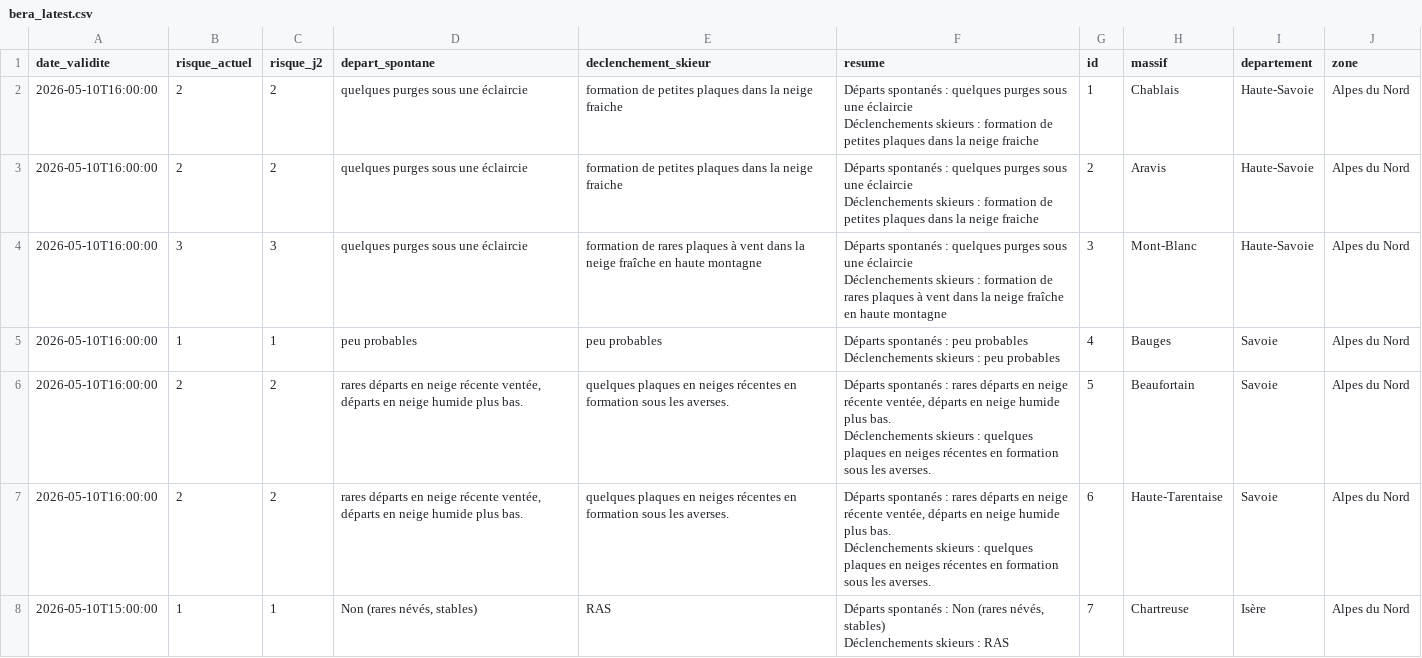
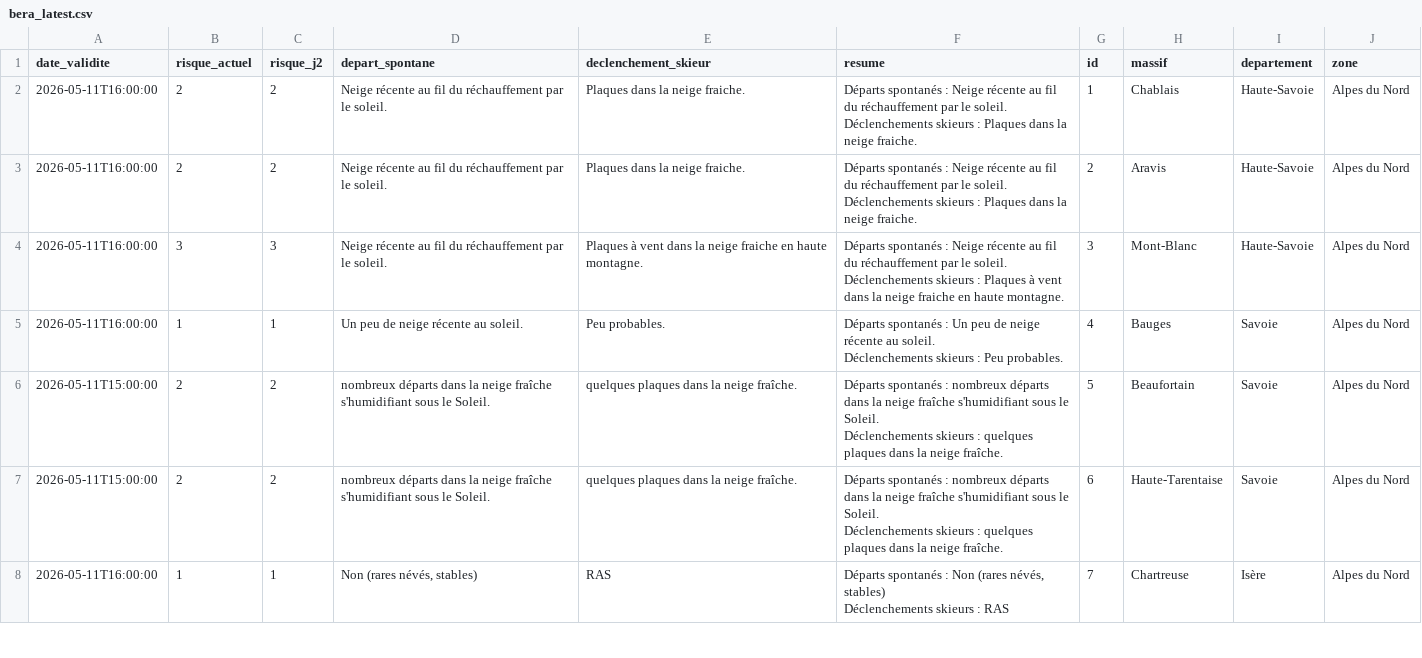
Before and after one commit to Tinevagio/Ski-touring-live, a CSV file: data/bera_latest.csv, drawn as a sheet; only a part is shown; the diff covers the shown part only.

Commit message:
🔄 Update BERA data - 2026-05-11 16:20 UTC

```diff
--- a/data/bera_latest.csv
+++ b/data/bera_latest.csv
@@ -1,15 +1,15 @@
 date_validite,risque_actuel,risque_j2,depart_spontane,declenchement_skieur,resume,id,massif,departement,zone
-2026-05-10T16:00:00,2,2,quelques purges sous une éclaircie,formation de petites plaques dans la neige fraiche,"Départs spontanés : quelques purges sous une éclaircie
-Déclenchements skieurs : formation de petites plaques dans la neige fraiche",1,Chablais,Haute-Savoie,Alpes du Nord
-2026-05-10T16:00:00,2,2,quelques purges sous une éclaircie,formation de petites plaques dans la neige fraiche,"Départs spontanés : quelques purges sous une éclaircie
-Déclenchements skieurs : formation de petites plaques dans la neige fraiche",2,Aravis,Haute-Savoie,Alpes du Nord
-2026-05-10T16:00:00,3,3,quelques purges sous une éclaircie,formation de rares plaques à vent dans la neige fraîche en haute montagne,"Départs spontanés : quelques purges sous une éclaircie
-Déclenchements skieurs : formation de rares plaques à vent dans la neige fraîche en haute montagne",3,Mont-Blanc,Haute-Savoie,Alpes du Nord
-2026-05-10T16:00:00,1,1,peu probables,peu probables,"Départs spontanés : peu probables
-Déclenchements skieurs : peu probables",4,Bauges,Savoie,Alpes du Nord
-2026-05-10T16:00:00,2,2,"rares départs en neige récente ventée, départs en neige humide plus bas.",quelques plaques en neiges récentes en formation sous les averses.,"Départs spontanés : rares départs en neige récente ventée, départs en neige humide plus bas.
-Déclenchements skieurs : quelques plaques en neiges récentes en formation sous les averses.",5,Beaufortain,Savoie,Alpes du Nord
-2026-05-10T16:00:00,2,2,"rares départs en neige récente ventée, départs en neige humide plus bas.",quelques plaques en neiges récentes en formation sous les averses.,"Départs spontanés : rares départs en neige récente ventée, départs en neige humide plus bas.
-Déclenchements skieurs : quelques plaques en neiges récentes en formation sous les averses.",6,Haute-Tarentaise,Savoie,Alpes du Nord
-2026-05-10T15:00:00,1,1,"Non (rares névés, stables)",RAS,"Départs spontanés : Non (rares névés, stables)
-Déclenchements skieurs : RAS",7,Chartreuse,Isère,Alpes du Nord
+2026-05-11T16:00:00,2,2,Neige récente au fil du réchauffement par le soleil.,Plaques dans la neige fraiche.,"Départs spontanés : Neige récente au fil du réchauffement par le soleil.
+Déclenchements skieurs : Plaques dans la neige fraiche.",1,Chablais,Haute-Savoie,Alpes du Nord
+2026-05-11T16:00:00,2,2,Neige récente au fil du réchauffement par le soleil.,Plaques dans la neige fraiche.,"Départs spontanés : Neige récente au fil du réchauffement par le soleil.
+Déclenchements skieurs : Plaques dans la neige fraiche.",2,Aravis,Haute-Savoie,Alpes du Nord
+2026-05-11T16:00:00,3,3,Neige récente au fil du réchauffement par le soleil.,Plaques à vent dans la neige fraiche en haute montagne.,"Départs spontanés : Neige récente au fil du réchauffement par le soleil.
+Déclenchements skieurs : Plaques à vent dans la neige fraiche en haute montagne.",3,Mont-Blanc,Haute-Savoie,Alpes du Nord
+2026-05-11T16:00:00,1,1,Un peu de neige récente au soleil.,Peu probables.,"Départs spontanés : Un peu de neige récente au soleil.
+Déclenchements skieurs : Peu probables.",4,Bauges,Savoie,Alpes du Nord
+2026-05-11T15:00:00,2,2,nombreux départs dans la neige fraîche s'humidifiant sous le Soleil. ,quelques plaques dans la neige fraîche.,"Départs spontanés : nombreux départs dans la neige fraîche s'humidifiant sous le Soleil.
+Déclenchements skieurs : quelques plaques dans la neige fraîche.",5,Beaufortain,Savoie,Alpes du Nord
+2026-05-11T15:00:00,2,2,nombreux départs dans la neige fraîche s'humidifiant sous le Soleil. ,quelques plaques dans la neige fraîche.,"Départs spontanés : nombreux départs dans la neige fraîche s'humidifiant sous le Soleil.
+Déclenchements skieurs : quelques plaques dans la neige fraîche.",6,Haute-Tarentaise,Savoie,Alpes du Nord
+2026-05-11T16:00:00,1,1,"Non (rares névés, stables)",RAS,"Départs spontanés : Non (rares névés, stables)
+Déclenchements skieurs : RAS",7,Chartreuse,Isère,Alpes du Nord
```
Also changed, not shown: 94 edited cells elsewhere in this file, 1 other file.
